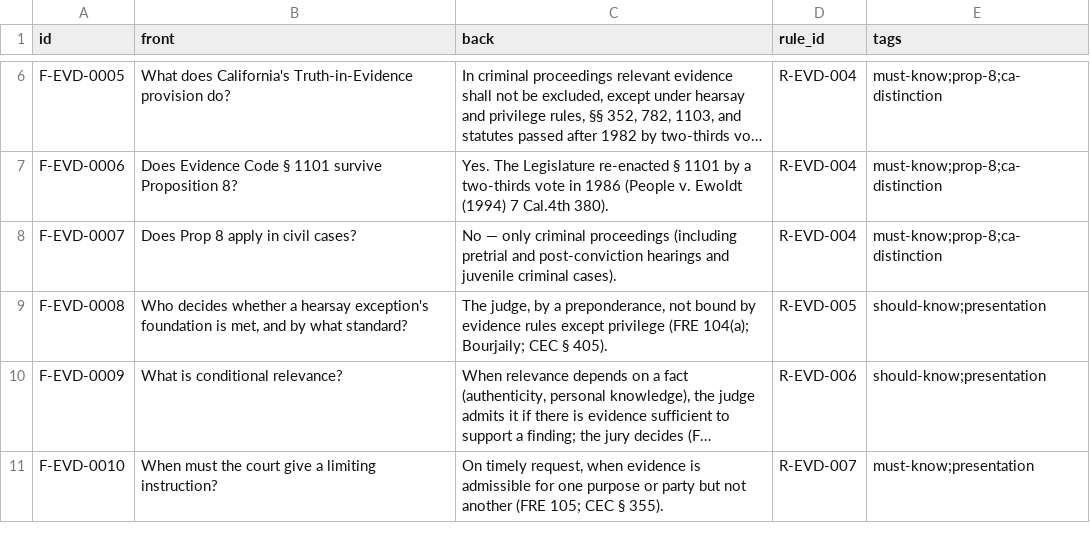
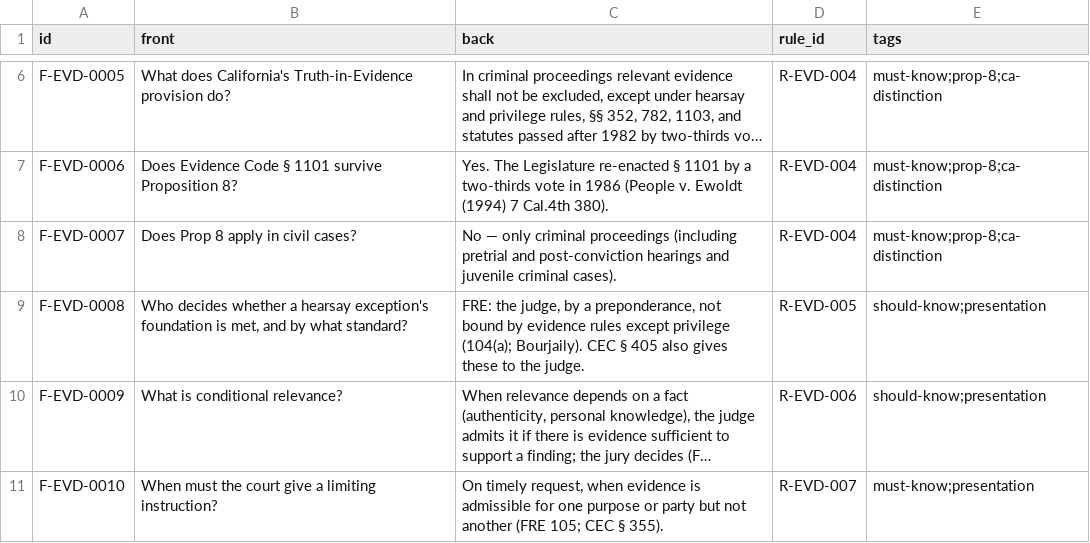
Before and after one commit to FrankHuang94/ca-bar-prep-claude, a CSV file: 03-subjects/evidence/flashcards.csv, drawn as a sheet; only a part is shown, gaps mark what is left out; long unchanged cells end in …; the diff covers the shown part only; the diff names each change by its address in the sheet, - before the commit and + after, or states it on an @@ line.

```diff
--- a/03-subjects/evidence/flashcards.csv
+++ b/03-subjects/evidence/flashcards.csv
-C9 (back): The judge, by a preponderance, not bound by evidence rules except privilege (FRE 104(a); Bourjaily; CEC § 405).
+C9 (back): FRE: the judge, by a preponderance, not bound by evidence rules except privilege (104(a); Bourjaily). CEC § 405 also gives these to the judge.
```
Also changed, not shown: 6 edited cells elsewhere in this file, 15 other files.
